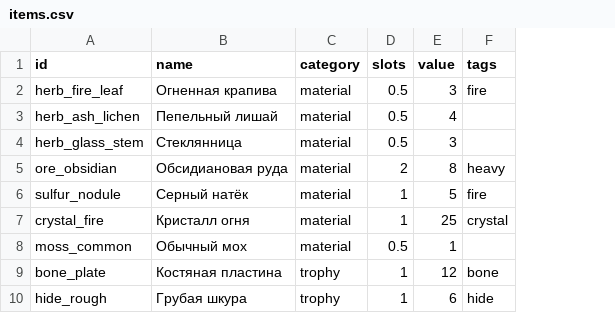
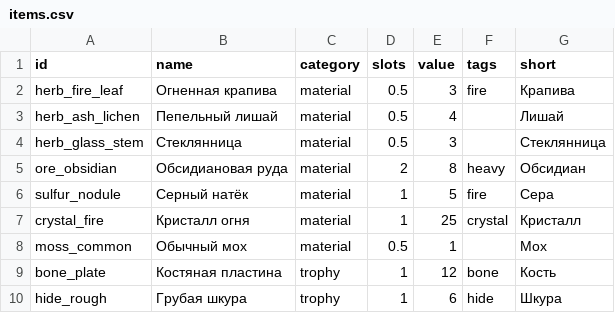
Before and after one commit to Truebabsik/ForestGuild, a CSV file: FG/Assets/StreamingAssets/Data/items.csv, drawn as a sheet; the diff names each change by its address in the sheet, - before the commit and + after, or states it on an @@ line.

```diff
--- a/FG/Assets/StreamingAssets/Data/items.csv
+++ b/FG/Assets/StreamingAssets/Data/items.csv
+column G (short), rows 2-10: Крапива | Лишай | Стеклянница | Обсидиан | Сера | Кристалл | Мох | Кость | Шкура
```
Also changed, not shown: 8 other files.
